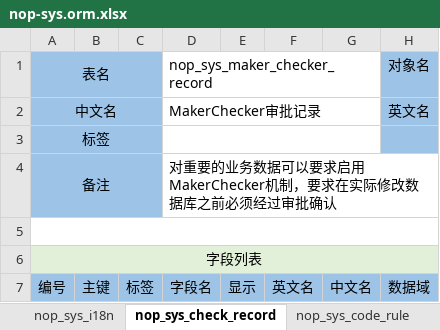
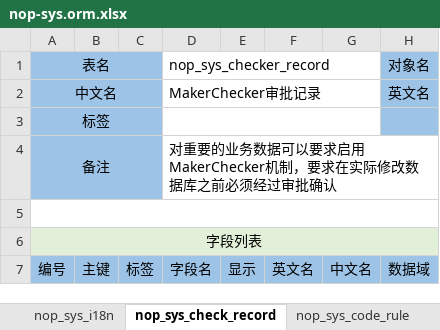
Before and after one commit to entropy-cloud/nop-entropy, an Excel workbook: nop-sys/model/nop-sys.orm.xlsx, sheet nop_sys_check_record, drawn as a sheet; only a part is shown; values as stored, in another font and other column widths than the file's, no borders; the diff names each change by its address in the sheet, - before the commit and + after, or states it on an @@ line.

```diff
--- a/nop-sys/model/nop-sys.orm.xlsx (sheet nop_sys_check_record)
+++ b/nop-sys/model/nop-sys.orm.xlsx (sheet nop_sys_check_record)
-D1 (字段名): nop_sys_maker_checker_record
+D1 (字段名): nop_sys_checker_record
```
Also changed, not shown: 25 other files.
